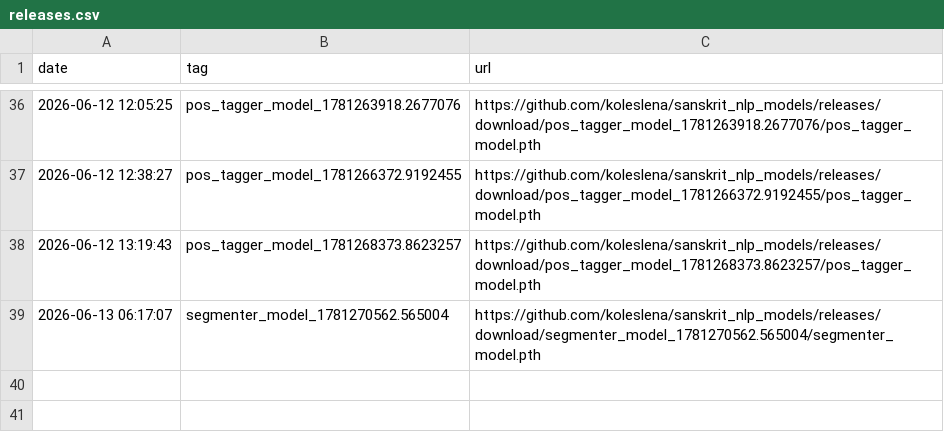
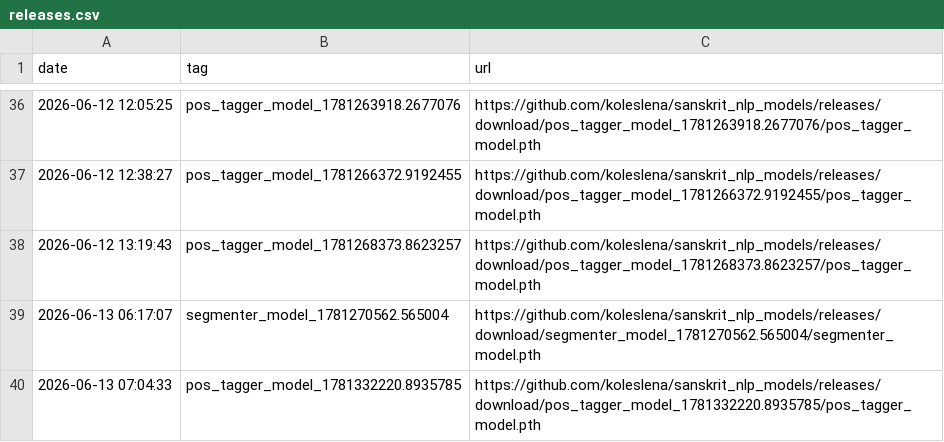
Before and after one commit to koleslena/sanskrit_nlp_models, a CSV file: releases.csv, drawn as a sheet; only a part is shown, gaps mark what is left out; the diff names each change by its address in the sheet, - before the commit and + after, or states it on an @@ line.

```diff
--- a/releases.csv
+++ b/releases.csv
+row 40: 2026-06-13 07:04:33 | pos_tagger_model_1781332220.8935785 | https://github.com/koleslena/sanskrit_nlp_models/releases/download/pos_tagger_model_1781332220.8935785/pos_tagger_model.pth
```
Also changed, not shown: 2 other files.
